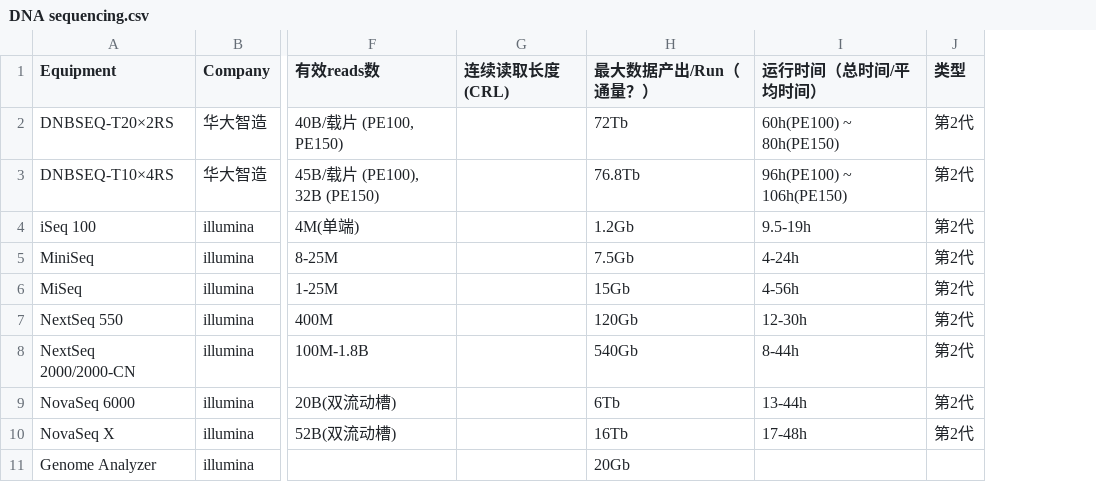
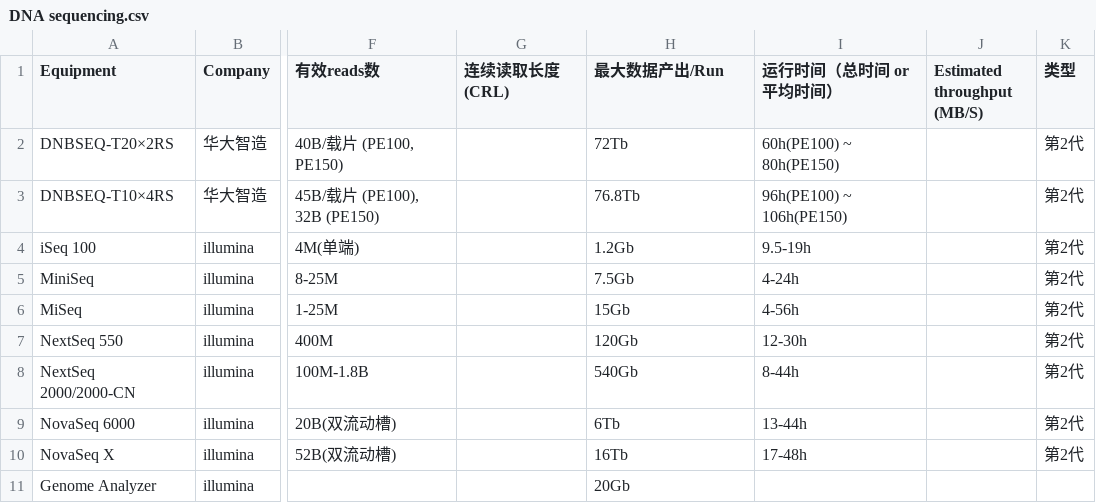
Before and after one commit to DNARankings/DNARankings, a CSV file: dna-rankings/public/DNA sequencing.csv, drawn as a sheet; only a part is shown, gaps mark what is left out; the diff names each change by its address in the sheet, - before the commit and + after, or states it on an @@ line.

Commit message:
add footnote/tips;add throughput in sequencing

```diff
--- a/dna-rankings/public/DNA sequencing.csv
+++ b/dna-rankings/public/DNA sequencing.csv
+column J (Estimated throughput (MB/S)), empty
-H1: 最大数据产出/Run（通量？）
+H1: 最大数据产出/Run
-I1: 运行时间（总时间/平均时间）
+I1: 运行时间（总时间 or 平均时间）
```
Also changed, not shown: 5 other files.
